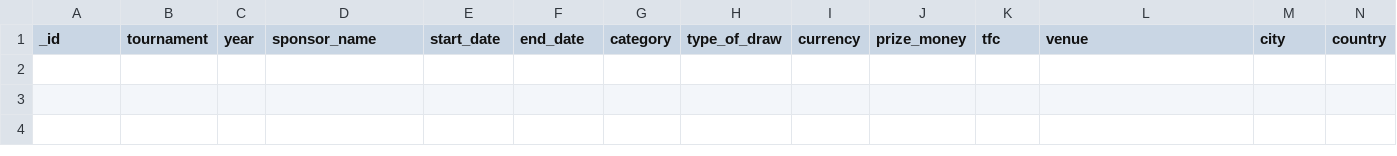
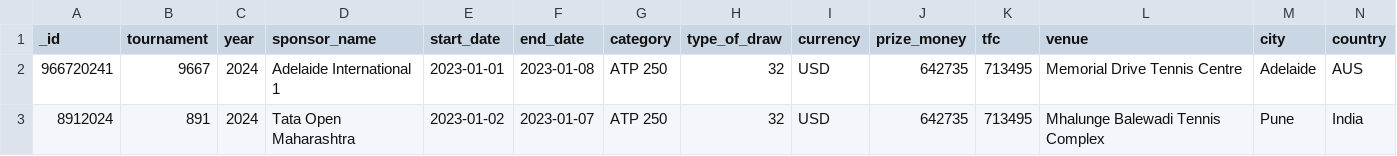
Before and after one commit to cys2110/FantasyTennis, a CSV file: server/seed/datafiles/editions.csv, drawn as a sheet; only a part is shown; rows hold the shown columns only; the diff names each change by its address in the sheet, - before the commit and + after, or states it on an @@ line.

Commit message:
tournament overview

```diff
--- a/server/seed/datafiles/editions.csv
+++ b/server/seed/datafiles/editions.csv
+row 2: 966720241 | 9667 | 2024 | Adelaide International 1 | 2023-01-01 | 2023-01-08 | ATP 250 | 32 | USD | 642735 | 713495 | Memorial Drive Tennis Centre | Adelaide | AUS
+row 3: 8912024 | 891 | 2024 | Tata Open Maharashtra | 2023-01-02 | 2023-01-07 | ATP 250 | 32 | USD | 642735 | 713495 | Mhalunge Balewadi Tennis Complex | Pune | India
```
Also changed, not shown: server/seed/datafiles/players.csv, 11 other files.
